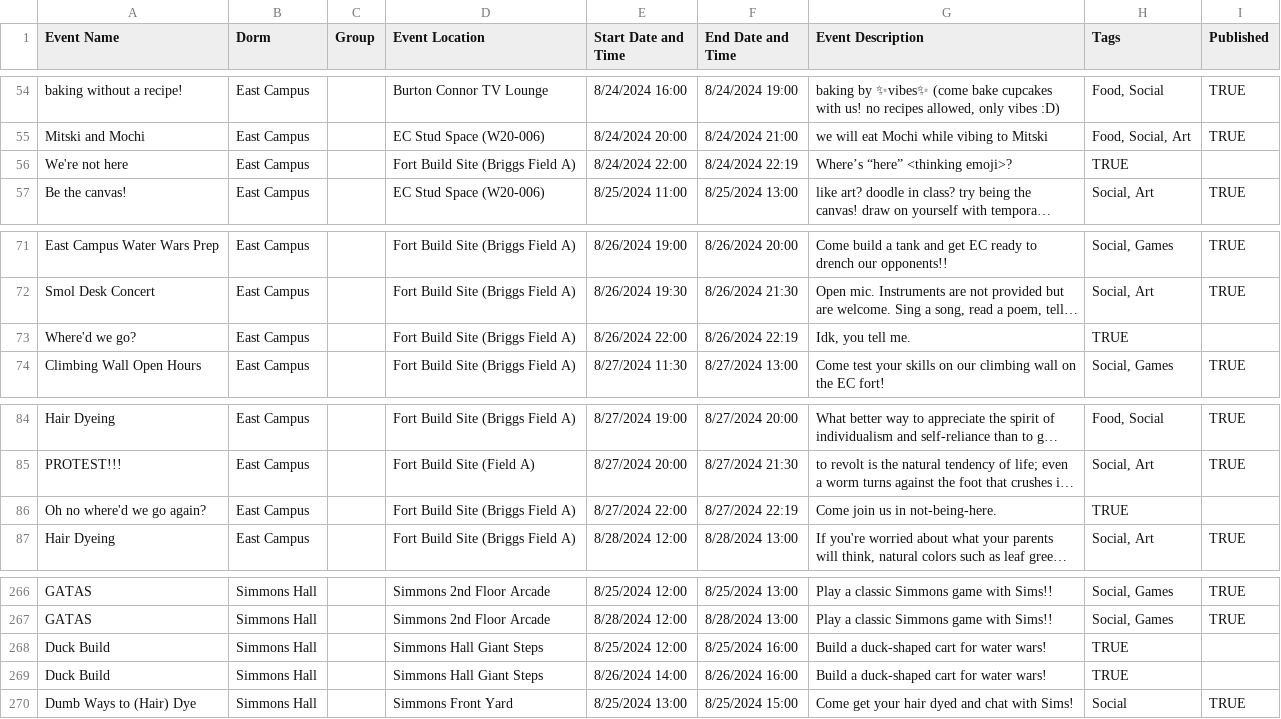
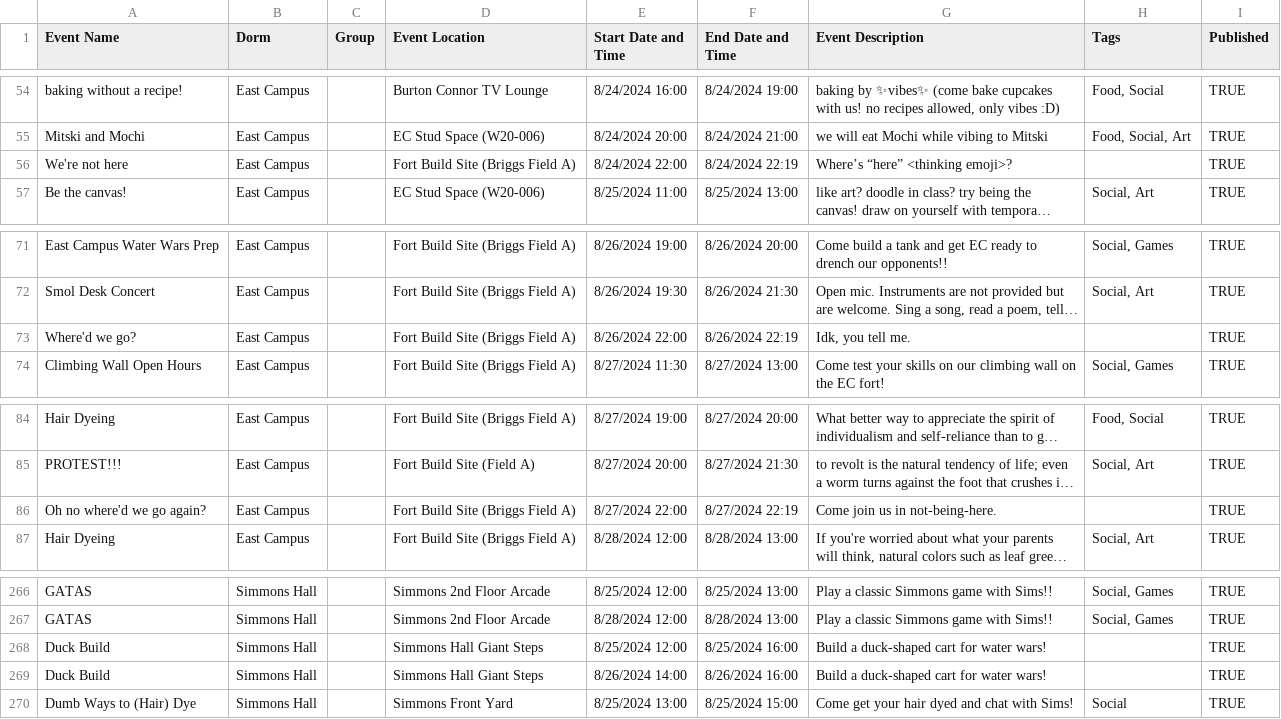
Before and after one commit to mit-dormcon/t-rex, a CSV file: events/2024-events.csv, drawn as a sheet; only a part is shown, gaps mark what is left out; long unchanged cells end in …; the diff names each change by its address in the sheet, - before the commit and + after, or states it on an @@ line.

Commit message:
fix unpublished events

```diff
--- a/events/2024-events.csv
+++ b/events/2024-events.csv
-H56 (Tags): TRUE
+H56 (Tags): (empty)
-I56 (Published): (empty)
+I56 (Published): TRUE
-H73 (Tags): TRUE
+H73 (Tags): (empty)
-I73 (Published): (empty)
+I73 (Published): TRUE
-H86 (Tags): TRUE
+H86 (Tags): (empty)
-I86 (Published): (empty)
+I86 (Published): TRUE
-H268:H269 (Tags): TRUE
+H268:H269 (Tags): (empty)
-I268:I269 (Published): (empty)
+I268:I269 (Published): TRUE
```
